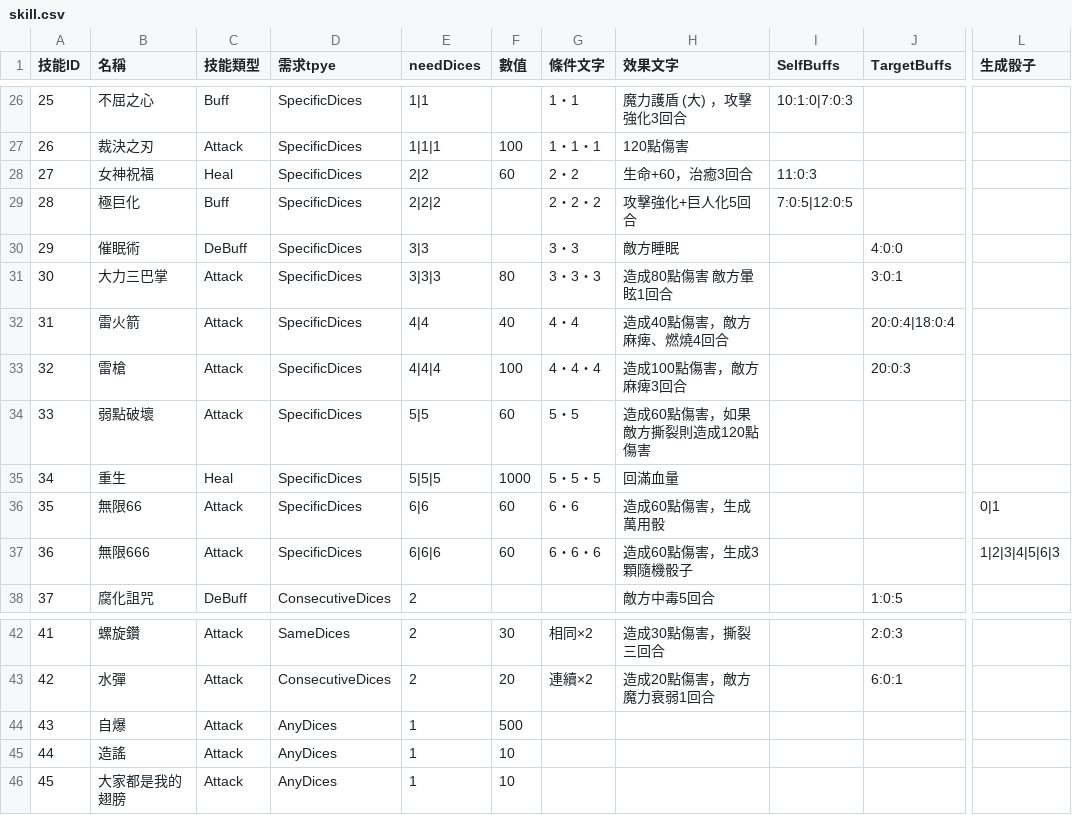
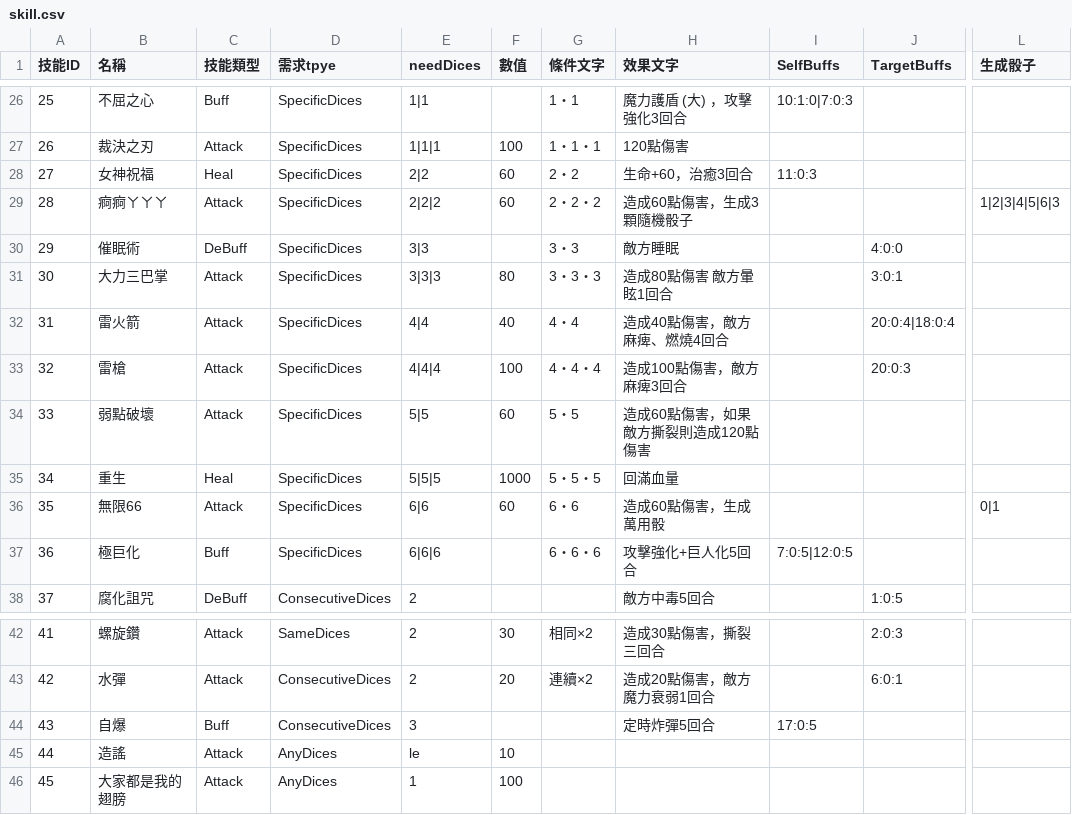
Before and after one commit to icepoleman/BattleDice, a CSV file: Assets/Resources/Language/tw/Game/skill.csv, drawn as a sheet; only a part is shown, gaps mark what is left out; the diff names each change by its address in the sheet, - before the commit and + after, or states it on an @@ line.

```diff
--- a/Assets/Resources/Language/tw/Game/skill.csv
+++ b/Assets/Resources/Language/tw/Game/skill.csv
-B29 (名稱): 極巨化
+B29 (名稱): 痾痾ㄚㄚㄚ
-C29 (技能類型): Buff
+C29 (技能類型): Attack
-F29 (數值): (empty)
+F29 (數值): 60
-H29 (效果文字): 攻擊強化+巨人化5回合
+H29 (效果文字): 造成60點傷害，生成3顆隨機骰子
-I29 (SelfBuffs): 7:0:5|12:0:5
+I29 (SelfBuffs): (empty)
-L29 (生成骰子): (empty)
+L29 (生成骰子): 1|2|3|4|5|6|3
-B37 (名稱): 無限666
+B37 (名稱): 極巨化
-C37 (技能類型): Attack
+C37 (技能類型): Buff
-F37 (數值): 60
+F37 (數值): (empty)
-H37 (效果文字): 造成60點傷害，生成3顆隨機骰子
+H37 (效果文字): 攻擊強化+巨人化5回合
-I37 (SelfBuffs): (empty)
+I37 (SelfBuffs): 7:0:5|12:0:5
-L37 (生成骰子): 1|2|3|4|5|6|3
+L37 (生成骰子): (empty)
-C44 (技能類型): Attack
+C44 (技能類型): Buff
-D44 (需求tpye): AnyDices
+D44 (需求tpye): ConsecutiveDices
-E44 (needDices): 1
+E44 (needDices): 3
-F44 (數值): 500
+F44 (數值): (empty)
-H44 (效果文字): (empty)
+H44 (效果文字): 定時炸彈5回合
-I44 (SelfBuffs): (empty)
+I44 (SelfBuffs): 17:0:5
-E45 (needDices): 1
+E45 (needDices): le
-F46 (數值): 10
+F46 (數值): 100
```
Also changed, not shown: Assets/Resources/Language/tw/Game/BuffData.csv, Assets/Resources/Language/tw/Game/enemy.csv, 6 other files.
